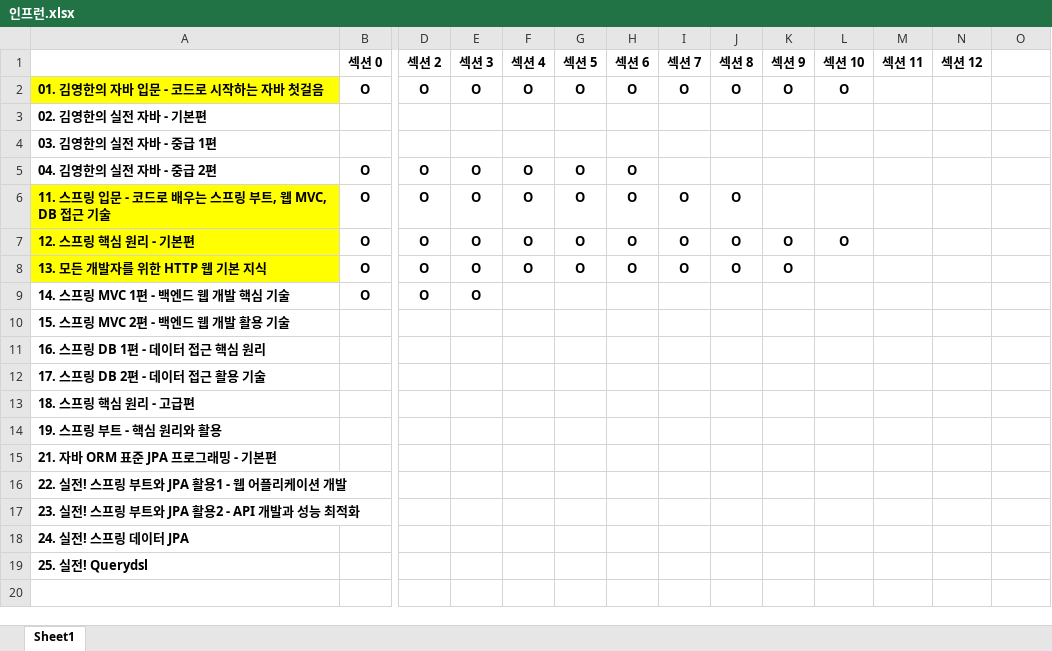
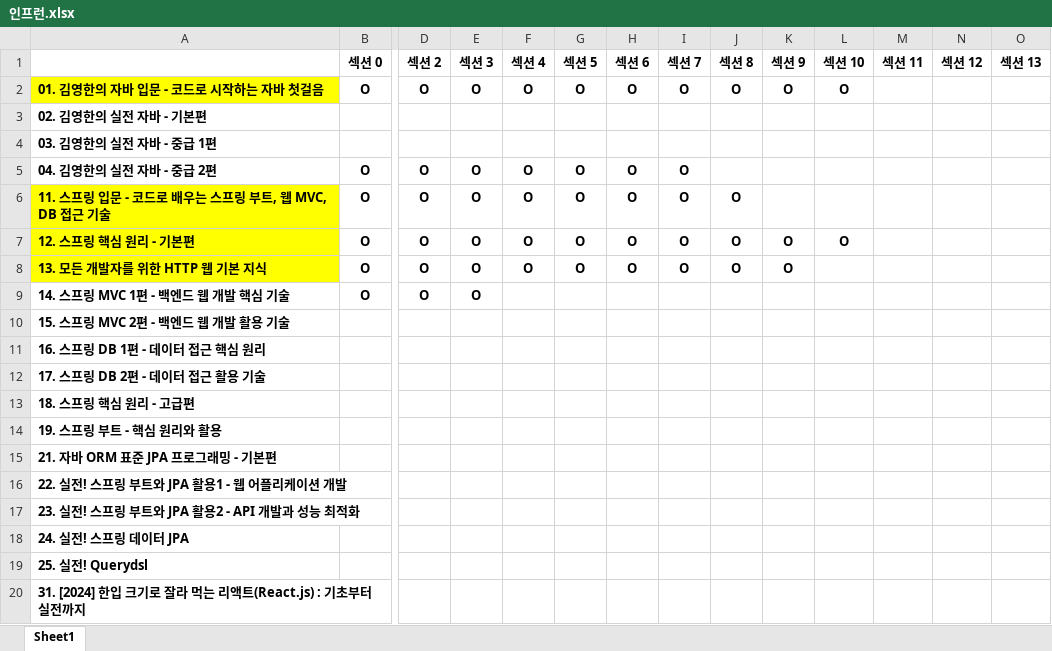
Before and after one commit to FickleBoBo/Inflearn, an Excel workbook: 인프런.xlsx, sheet Sheet1, drawn as a sheet; only a part is shown, gaps mark what is left out; values as stored, in another font and other column widths than the file's, no borders; conditional formats not drawn; rows hold the shown columns only; the diff names each change by its address in the sheet, - before the commit and + after, or states it on an @@ line.

```diff
--- a/인프런.xlsx (sheet Sheet1)
+++ b/인프런.xlsx (sheet Sheet1)
-O1: (empty)
+O1: 섹션 13
-I5 (섹션 7): (empty)
+I5 (섹션 7): O
+row 20: 31. [2024] 한입 크기로 잘라 먹는 리액트(React.js) : 기초부터 실전까지
```
Also changed, not shown: 40 other files.
